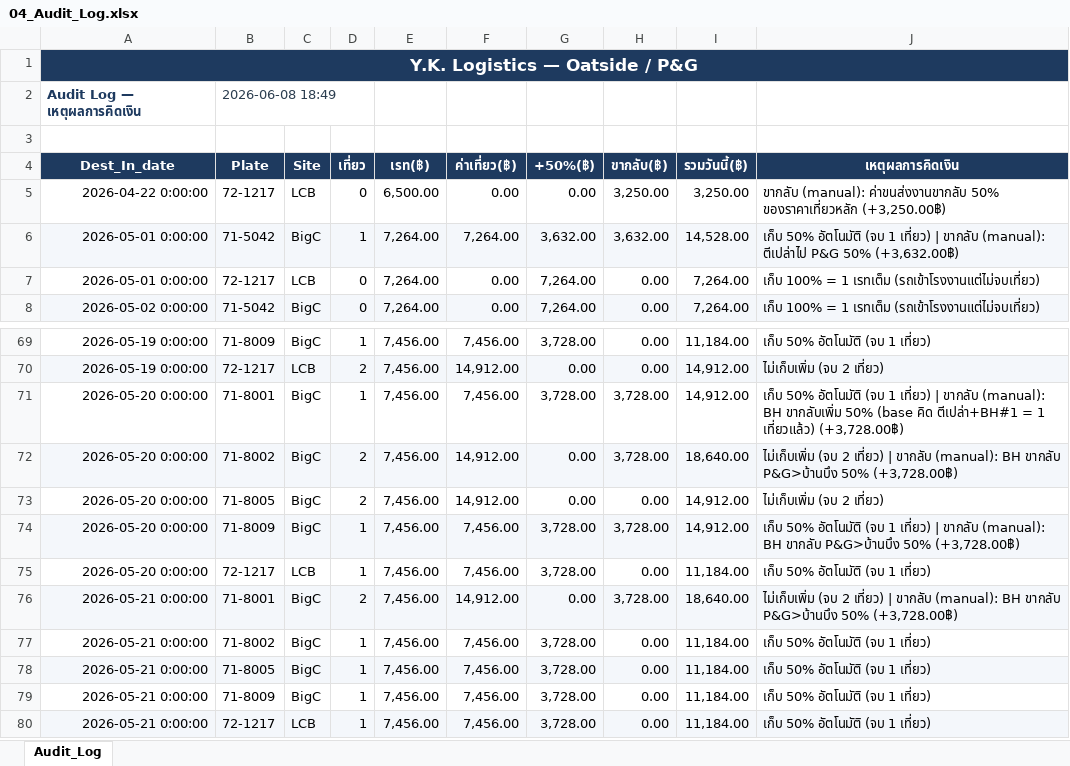
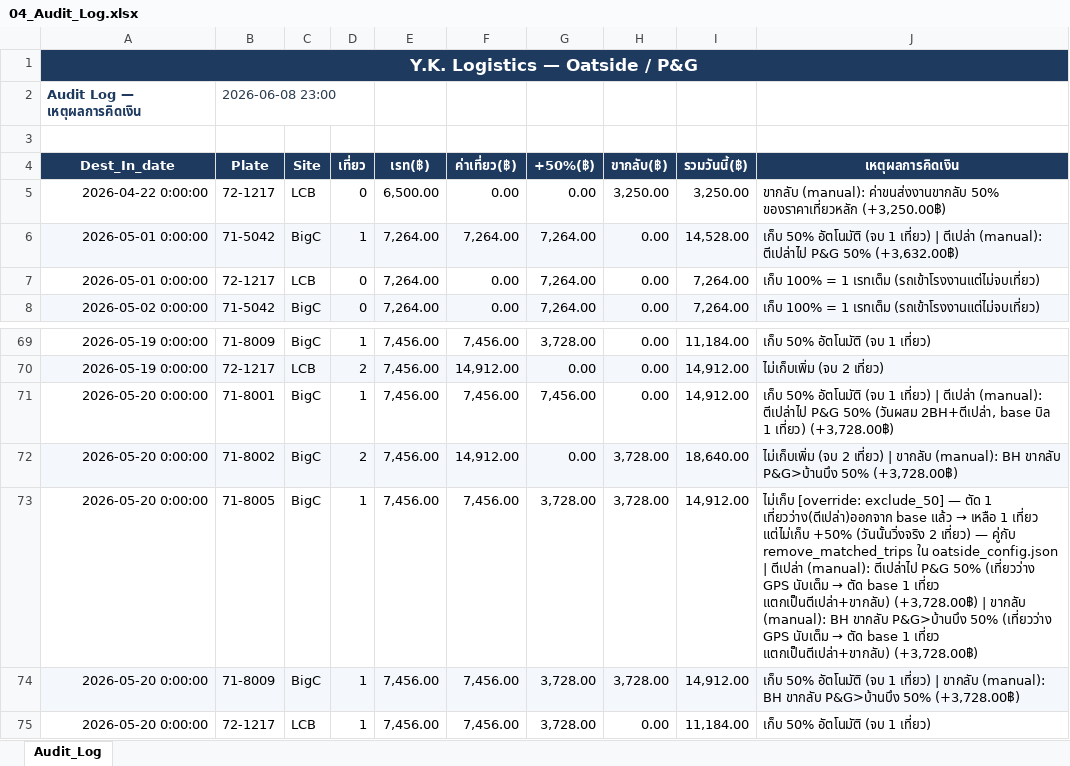
Before and after one commit to yk-logistics/transport-rate-calculator, an Excel workbook: reports/oatside-pg-2026/exports/04_Audit_Log.xlsx, sheet Audit_Log, drawn as a sheet; only a part is shown, gaps mark what is left out; the shorter side is filled out with more unchanged rows; values as stored, in another font and other column widths than the file's, no borders; the diff names each change by its address in the sheet, - before the commit and + after, or states it on an @@ line.

```diff
--- a/reports/oatside-pg-2026/exports/04_Audit_Log.xlsx (sheet Audit_Log)
+++ b/reports/oatside-pg-2026/exports/04_Audit_Log.xlsx (sheet Audit_Log)
-B2 (Plate): 2026-06-08 18:49
+B2 (Plate): 2026-06-08 23:00
-G6 (+50%(฿)): 3,632.00
+G6 (+50%(฿)): 7,264.00
-H6 (ขากลับ(฿)): 3,632.00
+H6 (ขากลับ(฿)): 0.00
-J6 (เหตุผลการคิดเงิน): …เที่ยว) | ขากลับ (manual): ตีเปล่าไป…
+J6 (เหตุผลการคิดเงิน): …เที่ยว) | ตีเปล่า (manual): ตีเปล่าไป…
-G71 (+50%(฿)): 3,728.00
+G71 (+50%(฿)): 7,456.00
-H71 (ขากลับ(฿)): 3,728.00
+H71 (ขากลับ(฿)): 0.00
-J71 (เหตุผลการคิดเงิน): …เที่ยว) | ขากลับ (manual): BH ขากลับเพิ่ม 50% (base คิด ตีเปล่า+BH#1 = 1 เที่ยวแล้ว) (+3,728.00฿)
+J71 (เหตุผลการคิดเงิน): …เที่ยว) | ตีเปล่า (manual): ตีเปล่าไป P&G 50% (วันผสม 2BH+ตีเปล่า, base บิล 1 เที่ยว) (+3,728.00฿)
-D73 (เที่ยว): 2
+D73 (เที่ยว): 1
-F73 (ค่าเที่ยว(฿)): 14,912.00
+F73 (ค่าเที่ยว(฿)): 7,456.00
-G73 (+50%(฿)): 0.00
+G73 (+50%(฿)): 3,728.00
-H73 (ขากลับ(฿)): 0.00
+H73 (ขากลับ(฿)): 3,728.00
@@ J73 (เหตุผลการคิดเงิน): ไม่เก็บเพิ่ม (จบ 2 เที่ยว) → ไม่เก็บ [override: exclude_50] — ตัด 1 เที่ยวว่าง(ตีเปล่า)ออกจาก base แล้ว → เหลือ 1 เที่ยว แต่ไม่เก็บ +50% (วันนั้นวิ่งจริง 2 เที่ยว) — คู่กับ remove_matched_trips ใน oatside_config.json | ตีเปล่า (manual): ตีเปล่าไป P&G 50% (เที่ยวว่าง GPS นับเต็ม → ตัด base 1 เที่ยว แตกเป็นตีเปล่า+ขากลับ) (+3,728.00฿) | ขากลับ (manual): BH ขากลับ P&G>บ้านบึง 50% (เที่ยวว่าง GPS นับเต็ม → ตัด base 1 เที่ยว แตกเป็นตีเปล่า+ขากลับ) (+3,728.00฿) @@
```
Also changed, not shown: reports/oatside-pg-2026/exports/00_Full_Workbook.xlsx, reports/oatside-pg-2026/exports/05_Trip_Detail.xlsx, 29 other files.
